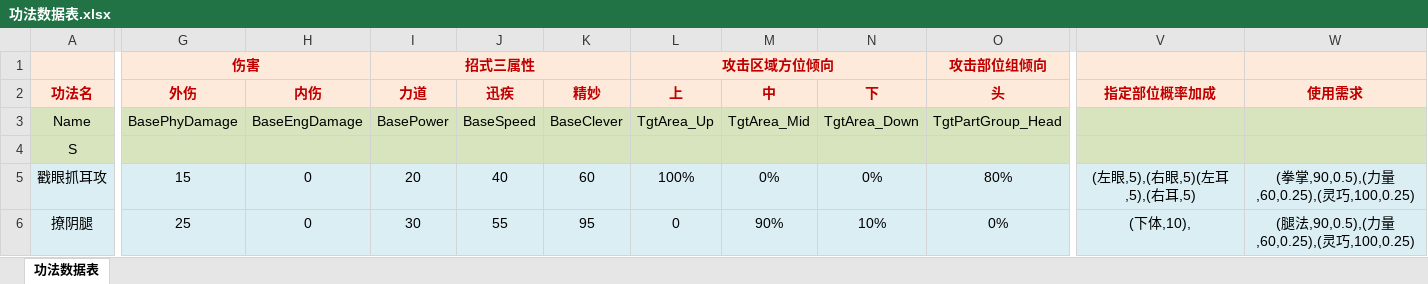
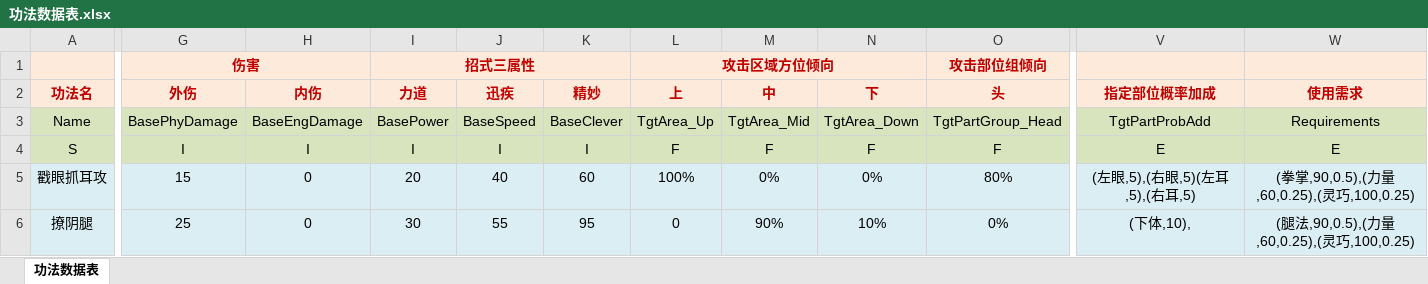
Before and after one commit to potsh/Gongfu-World, an Excel workbook: Assets/Data/tables/功法数据表.xlsx, sheet 功法数据表, drawn as a sheet; only a part is shown, gaps mark what is left out; values as stored, in another font and other column widths than the file's, no borders; conditional formats not drawn; the diff covers the shown part only; the diff names each change by its address in the sheet, - before the commit and + after, or states it on an @@ line.

```diff
--- a/Assets/Data/tables/功法数据表.xlsx (sheet 功法数据表)
+++ b/Assets/Data/tables/功法数据表.xlsx (sheet 功法数据表)
-V3 (指定部位概率加成): (empty)
+V3 (指定部位概率加成): TgtPartProbAdd
-W3 (使用需求): (empty)
+W3 (使用需求): Requirements
-G4 (外伤): (empty)
+G4 (外伤): I
-H4 (内伤): (empty)
+H4 (内伤): I
-I4 (力道): (empty)
+I4 (力道): I
-J4 (迅疾): (empty)
+J4 (迅疾): I
-K4 (精妙): (empty)
+K4 (精妙): I
-L4 (上): (empty)
+L4 (上): F
-M4 (中): (empty)
+M4 (中): F
-N4 (下): (empty)
+N4 (下): F
-O4 (头): (empty)
+O4 (头): F
-V4 (指定部位概率加成): (empty)
+V4 (指定部位概率加成): E
-W4 (使用需求): (empty)
+W4 (使用需求): E
```
Also changed, not shown: 6 edited cells elsewhere in this sheet, 1 other file.
